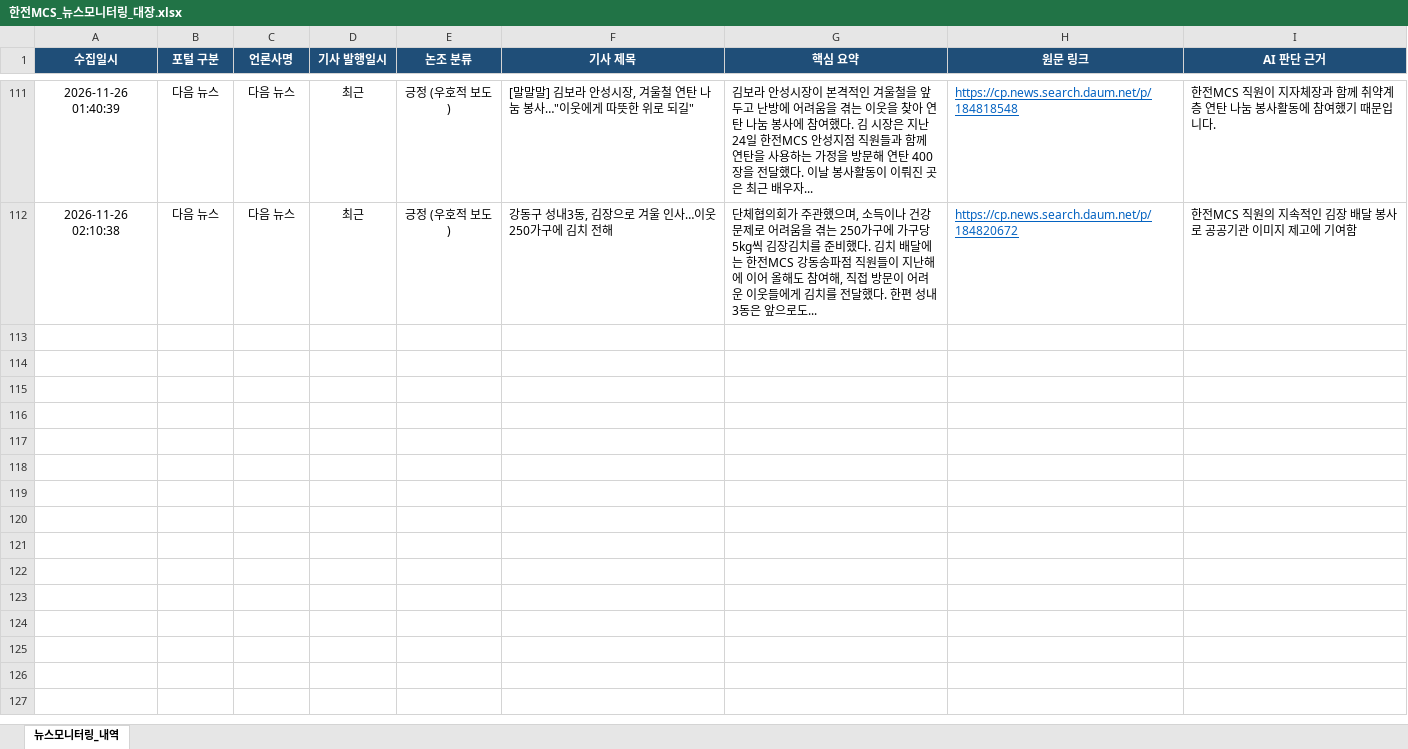
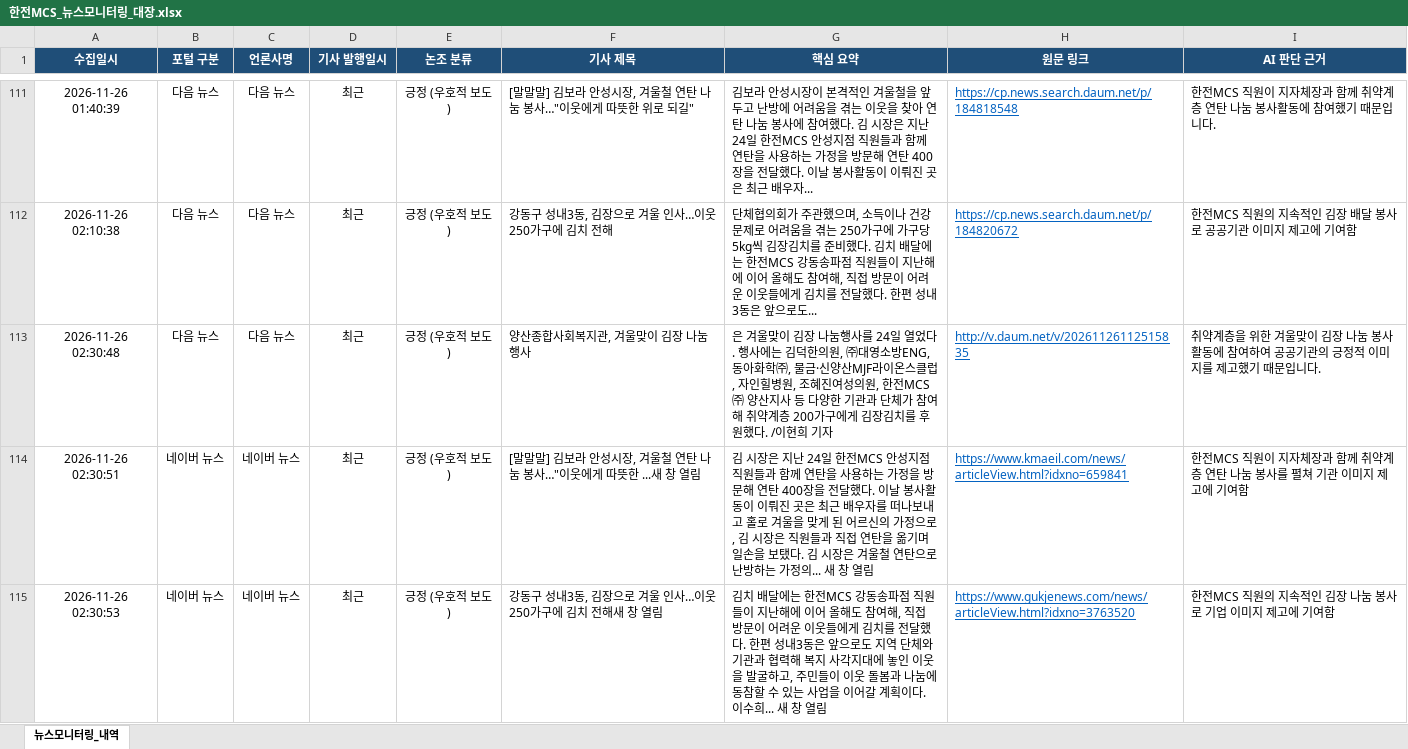
Before and after one commit to kepcomcs-jeon/kepco-mcs-news, an Excel workbook: 한전MCS_뉴스모니터링_대장.xlsx, sheet 뉴스모니터링_내역, drawn as a sheet; only a part is shown, gaps mark what is left out; values as stored, in another font and other column widths than the file's, no borders; the diff covers the shown part only; the diff names each change by its address in the sheet, - before the commit and + after, or states it on an @@ line.

```diff
--- a/한전MCS_뉴스모니터링_대장.xlsx (sheet 뉴스모니터링_내역)
+++ b/한전MCS_뉴스모니터링_대장.xlsx (sheet 뉴스모니터링_내역)
+row 113: 2026-11-26 02:30:48 | 다음 뉴스 | 다음 뉴스 | 최근 | 긍정 (우호적 보도) | 양산종합사회복지관, 겨울맞이 김장 나눔행사 | 은 겨울맞이 김장 나눔행사를 24일 열었다. 행사에는 김덕한의원, ㈜대영소방ENG, 동아화학㈜, 물금·신양산MJF라이온스클럽, 자인힐병원, 조혜진여성의원, 한전MCS㈜ 양산지사 등 다양한 기관과 단체가 참여해 취약계층 200가구에게 김장김치를 후원했다. /이현희 기자 | http://v.daum.net/v/20261126112515835 | 취약계층을 위한 겨울맞이 김장 나눔 봉사활동에 참여하여 공공기관의 긍정적 이미지를 제고했기 때문입니다.
+row 114: 2026-11-26 02:30:51 | 네이버 뉴스 | 네이버 뉴스 | 최근 | 긍정 (우호적 보도) | [말말말] 김보라 안성시장, 겨울철 연탄 나눔 봉사…"이웃에게 따뜻한 ...새 창 열림 | 김 시장은 지난 24일 한전MCS 안성지점 직원들과 함께 연탄을 사용하는 가정을 방문해 연탄 400장을 전달했다. 이날 봉사활동이 이뤄진 곳은 최근 배우자를 떠나보내고 홀로 겨울을 맞게 된 어르신의 가정으로, 김 시장은 직원들과 직접 연탄을 옮기며 일손을 보탰다. 김 시장은 겨울철 연탄으로 난방하는 가정의... 새 창 열림 | https://www.kmaeil.com/news/articleView.html?idxno=659841 | 한전MCS 직원이 지자체장과 함께 취약계층 연탄 나눔 봉사를 펼쳐 기관 이미지 제고에 기여함
+row 115: 2026-11-26 02:30:53 | 네이버 뉴스 | 네이버 뉴스 | 최근 | 긍정 (우호적 보도) | 강동구 성내3동, 김장으로 겨울 인사…이웃 250가구에 김치 전해새 창 열림 | 김치 배달에는 한전MCS 강동송파점 직원들이 지난해에 이어 올해도 참여해, 직접 방문이 어려운 이웃들에게 김치를 전달했다. 한편 성내3동은 앞으로도 지역 단체와 기관과 협력해 복지 사각지대에 놓인 이웃을 발굴하고, 주민들이 이웃 돌봄과 나눔에 동참할 수 있는 사업을 이어갈 계획이다. 이수희... 새 창 열림 | https://www.gukjenews.com/news/articleView.html?idxno=3763520 | 한전MCS 직원의 지속적인 김장 나눔 봉사로 기업 이미지 제고에 기여함
```
Also changed, not shown: 2 added rows elsewhere in this sheet, 1 other file.
